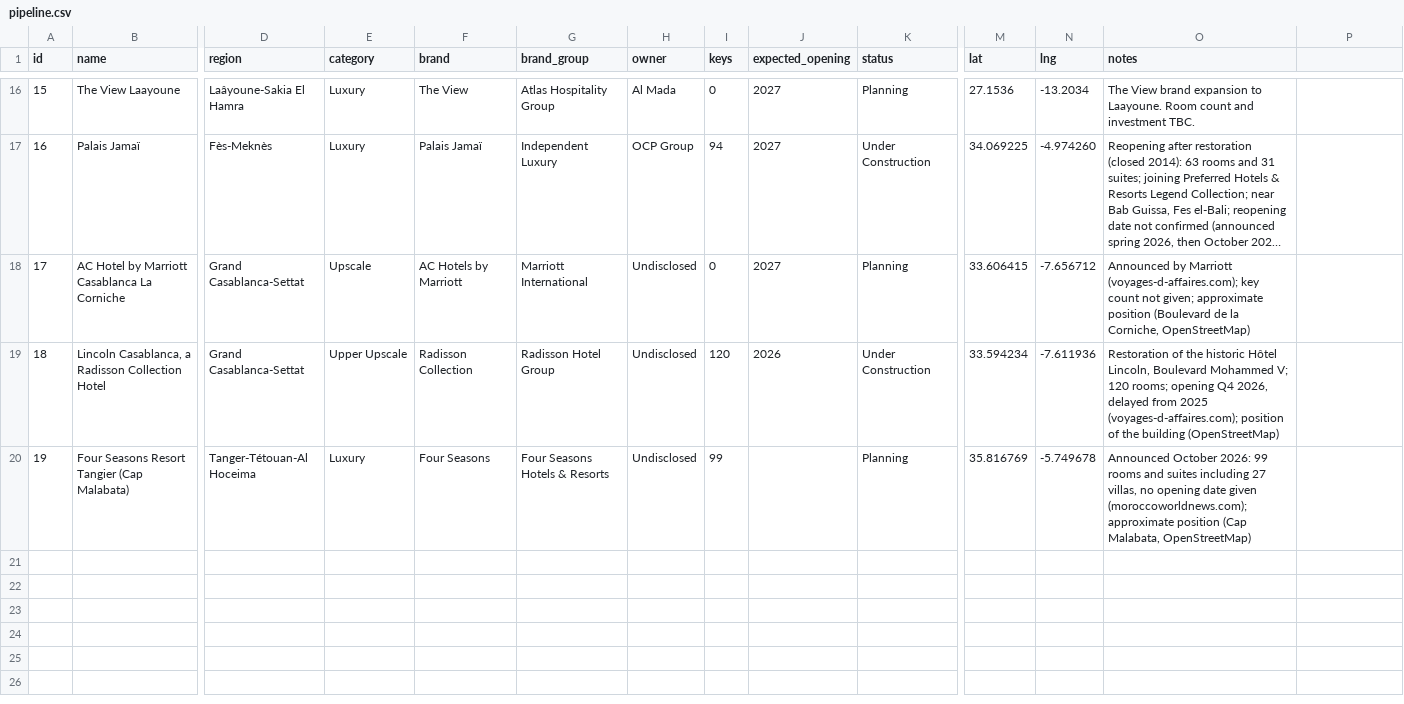
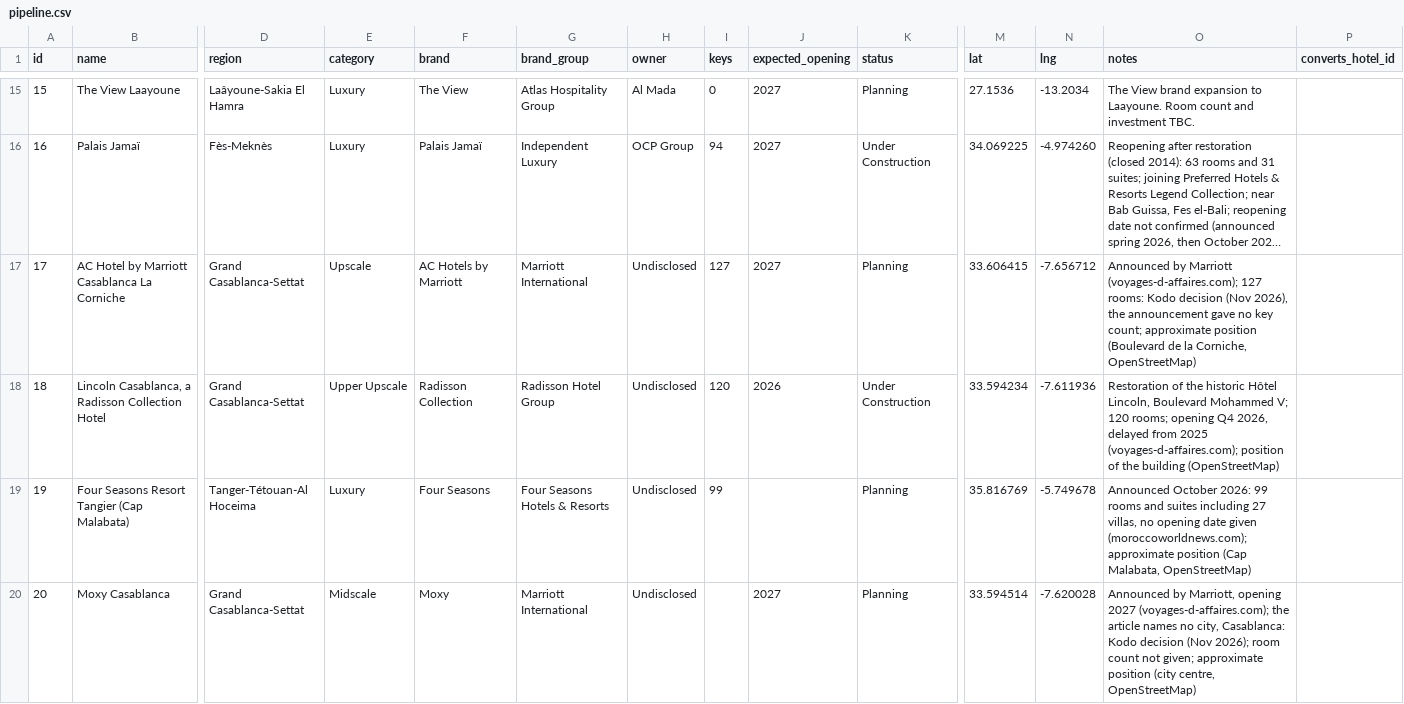
Before and after one commit to oaddahre/hospitalityiq, a CSV file: pipeline.csv, drawn as a sheet; only a part is shown, gaps mark what is left out; long unchanged cells end in …; addresses are those after the commit; rows hold the shown columns only; the diff covers the shown part only; the diff names each change by its address in the sheet, - before the commit and + after, or states it on an @@ line.

```diff
--- a/pipeline.csv
+++ b/pipeline.csv
-P1: (empty)
+P1: converts_hotel_id
-I17 (keys): 0
+I17 (keys): 127
-O17 (notes): …Marriott (voyages-d-affaires.com); key count not given; approximate position…
+O17 (notes): …Marriott (voyages-d-affaires.com); 127 rooms: Kodo decision (Nov 2026), the announcement gave no key count; approximate position…
+row 20: 20 | Moxy Casablanca | Grand Casablanca-Settat | Midscale | Moxy | Marriott International | Undisclosed |  | 2027 | Planning | 33.594514 | -7.620028 | Announced by Marriott, opening 2027 (voyages-d-affaires.com); the article names no city, Casablanca: Kodo decision (Nov 2026); room count not given; approximate position (city centre, OpenStreetMap)
```
Also changed, not shown: 9 added rows, 1 removed row and 9 edited cells elsewhere in this file, 14 other files.
